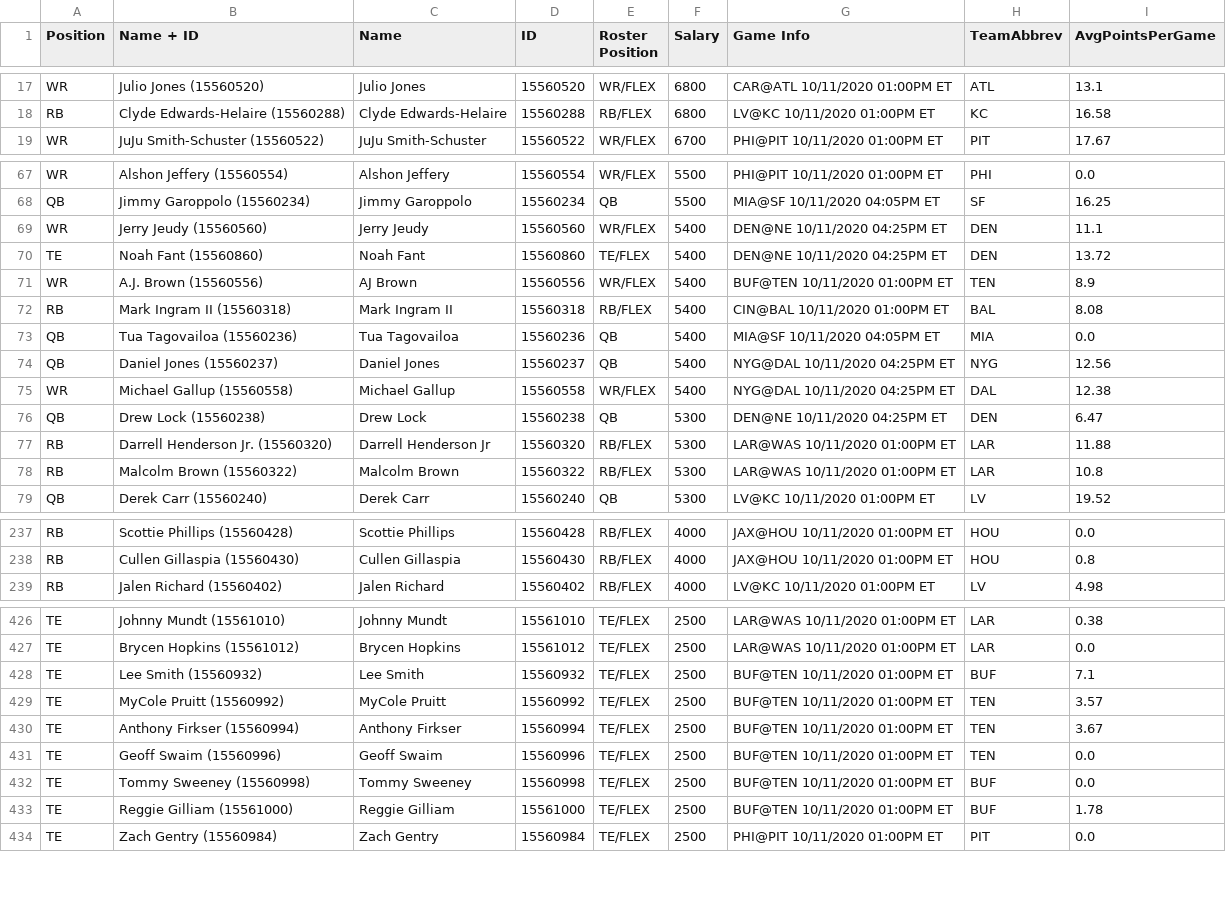
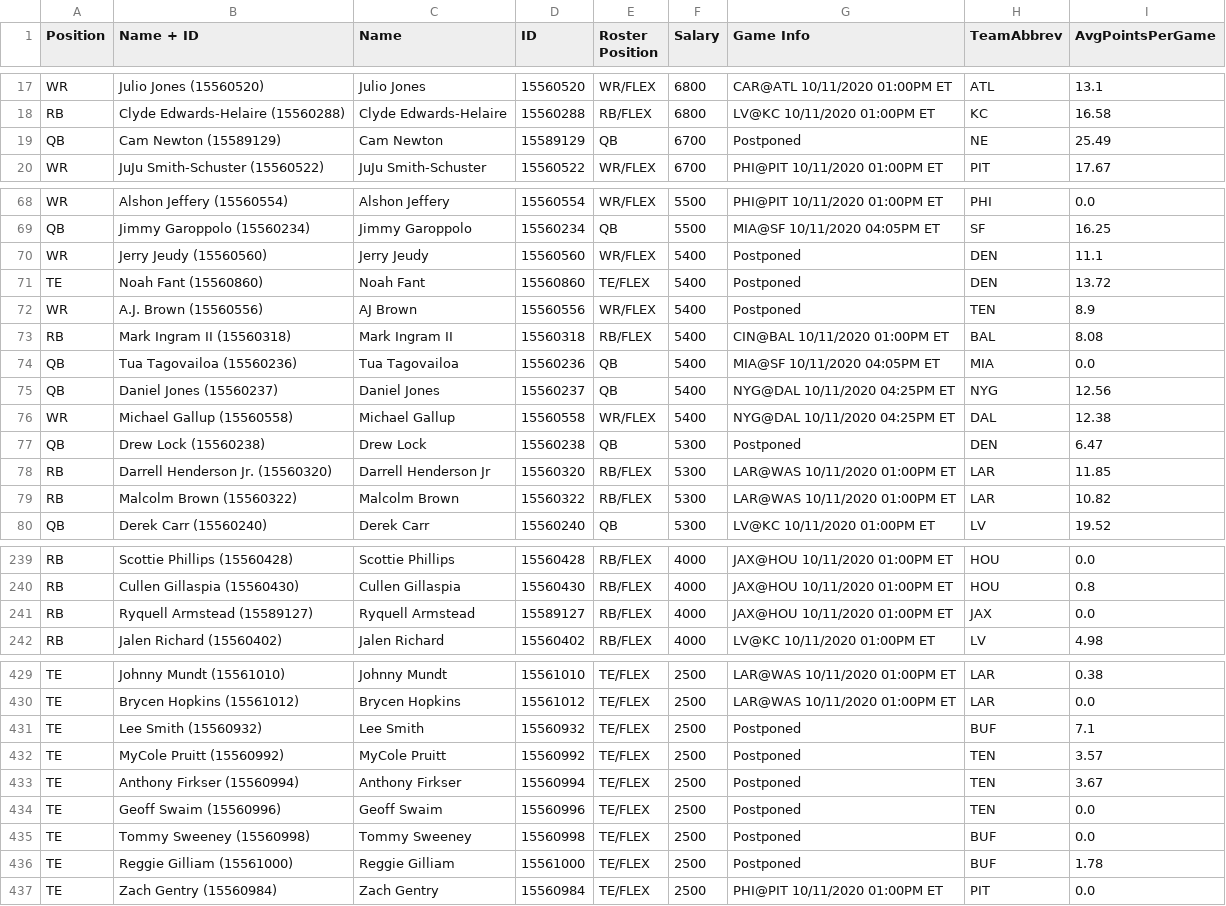
Before and after one commit to blakekobel/dk-optimal, a CSV file: DKsalaries_week5.csv, drawn as a sheet; only a part is shown, gaps mark what is left out; the diff covers the shown part only.

```diff
--- a/DKsalaries_week5.csv
+++ b/DKsalaries_week5.csv
@@ -18,2 +18,3 @@ WR,Julio Jones (15560520),Julio Jones,15560520,WR/FLEX,6800,CAR@ATL 10/11/2020 0
 RB,Clyde Edwards-Helaire (15560288),Clyde Edwards-Helaire,15560288,RB/FLEX,6800,LV@KC 10/11/2020 01:00PM ET,KC,16.58
+QB,Cam Newton (15589129),Cam Newton,15589129,QB,6700,Postponed,NE,25.49
 WR,JuJu Smith-Schuster (15560522),JuJu Smith-Schuster,15560522,WR/FLEX,6700,PHI@PIT 10/11/2020 01:00PM ET,PIT,17.67
@@ -68,5 +69,5 @@ WR,Alshon Jeffery (15560554),Alshon Jeffery,15560554,WR/FLEX,5500,PHI@PIT 10/11/
 QB,Jimmy Garoppolo (15560234),Jimmy Garoppolo,15560234,QB,5500,MIA@SF 10/11/2020 04:05PM ET,SF,16.25
-WR,Jerry Jeudy (15560560),Jerry Jeudy,15560560,WR/FLEX,5400,DEN@NE 10/11/2020 04:25PM ET,DEN,11.1
-TE,Noah Fant (15560860),Noah Fant,15560860,TE/FLEX,5400,DEN@NE 10/11/2020 04:25PM ET,DEN,13.72
-WR,A.J. Brown (15560556),AJ Brown,15560556,WR/FLEX,5400,BUF@TEN 10/11/2020 01:00PM ET,TEN,8.9
+WR,Jerry Jeudy (15560560),Jerry Jeudy,15560560,WR/FLEX,5400,Postponed,DEN,11.1
+TE,Noah Fant (15560860),Noah Fant,15560860,TE/FLEX,5400,Postponed,DEN,13.72
+WR,A.J. Brown (15560556),AJ Brown,15560556,WR/FLEX,5400,Postponed,TEN,8.9
 RB,Mark Ingram II (15560318),Mark Ingram II,15560318,RB/FLEX,5400,CIN@BAL 10/11/2020 01:00PM ET,BAL,8.08
@@ -75,5 +76,5 @@ QB,Daniel Jones (15560237),Daniel Jones,15560237,QB,5400,NYG@DAL 10/11/2020 04:2
 WR,Michael Gallup (15560558),Michael Gallup,15560558,WR/FLEX,5400,NYG@DAL 10/11/2020 04:25PM ET,DAL,12.38
-QB,Drew Lock (15560238),Drew Lock,15560238,QB,5300,DEN@NE 10/11/2020 04:25PM ET,DEN,6.47
-RB,Darrell Henderson Jr. (15560320),Darrell Henderson Jr,15560320,RB/FLEX,5300,LAR@WAS 10/11/2020 01:00PM ET,LAR,11.88
-RB,Malcolm Brown (15560322),Malcolm Brown,15560322,RB/FLEX,5300,LAR@WAS 10/11/2020 01:00PM ET,LAR,10.8
+QB,Drew Lock (15560238),Drew Lock,15560238,QB,5300,Postponed,DEN,6.47
+RB,Darrell Henderson Jr. (15560320),Darrell Henderson Jr,15560320,RB/FLEX,5300,LAR@WAS 10/11/2020 01:00PM ET,LAR,11.85
+RB,Malcolm Brown (15560322),Malcolm Brown,15560322,RB/FLEX,5300,LAR@WAS 10/11/2020 01:00PM ET,LAR,10.82
 QB,Derek Carr (15560240),Derek Carr,15560240,QB,5300,LV@KC 10/11/2020 01:00PM ET,LV,19.52
@@ -238,2 +240,3 @@ RB,Scottie Phillips (15560428),Scottie Phillips,15560428,RB/FLEX,4000,JAX@HOU 10
 RB,Cullen Gillaspia (15560430),Cullen Gillaspia,15560430,RB/FLEX,4000,JAX@HOU 10/11/2020 01:00PM ET,HOU,0.8
+RB,Ryquell Armstead (15589127),Ryquell Armstead,15589127,RB/FLEX,4000,JAX@HOU 10/11/2020 01:00PM ET,JAX,0.0
 RB,Jalen Richard (15560402),Jalen Richard,15560402,RB/FLEX,4000,LV@KC 10/11/2020 01:00PM ET,LV,4.98
@@ -427,8 +430,8 @@ TE,Johnny Mundt (15561010),Johnny Mundt,15561010,TE/FLEX,2500,LAR@WAS 10/11/2020
 TE,Brycen Hopkins (15561012),Brycen Hopkins,15561012,TE/FLEX,2500,LAR@WAS 10/11/2020 01:00PM ET,LAR,0.0
-TE,Lee Smith (15560932),Lee Smith,15560932,TE/FLEX,2500,BUF@TEN 10/11/2020 01:00PM ET,BUF,7.1
-TE,MyCole Pruitt (15560992),MyCole Pruitt,15560992,TE/FLEX,2500,BUF@TEN 10/11/2020 01:00PM ET,TEN,3.57
-TE,Anthony Firkser (15560994),Anthony Firkser,15560994,TE/FLEX,2500,BUF@TEN 10/11/2020 01:00PM ET,TEN,3.67
-TE,Geoff Swaim (15560996),Geoff Swaim,15560996,TE/FLEX,2500,BUF@TEN 10/11/2020 01:00PM ET,TEN,0.0
-TE,Tommy Sweeney (15560998),Tommy Sweeney,15560998,TE/FLEX,2500,BUF@TEN 10/11/2020 01:00PM ET,BUF,0.0
-TE,Reggie Gilliam (15561000),Reggie Gilliam,15561000,TE/FLEX,2500,BUF@TEN 10/11/2020 01:00PM ET,BUF,1.78
+TE,Lee Smith (15560932),Lee Smith,15560932,TE/FLEX,2500,Postponed,BUF,7.1
+TE,MyCole Pruitt (15560992),MyCole Pruitt,15560992,TE/FLEX,2500,Postponed,TEN,3.57
+TE,Anthony Firkser (15560994),Anthony Firkser,15560994,TE/FLEX,2500,Postponed,TEN,3.67
+TE,Geoff Swaim (15560996),Geoff Swaim,15560996,TE/FLEX,2500,Postponed,TEN,0.0
+TE,Tommy Sweeney (15560998),Tommy Sweeney,15560998,TE/FLEX,2500,Postponed,BUF,0.0
+TE,Reggie Gilliam (15561000),Reggie Gilliam,15561000,TE/FLEX,2500,Postponed,BUF,1.78
 TE,Zach Gentry (15560984),Zach Gentry,15560984,TE/FLEX,2500,PHI@PIT 10/11/2020 01:00PM ET,PIT,0.0
```
Also changed, not shown: 1 added row and 72 edited cells elsewhere in this file, fpros.csv, week_5.csv, 13 other files.
